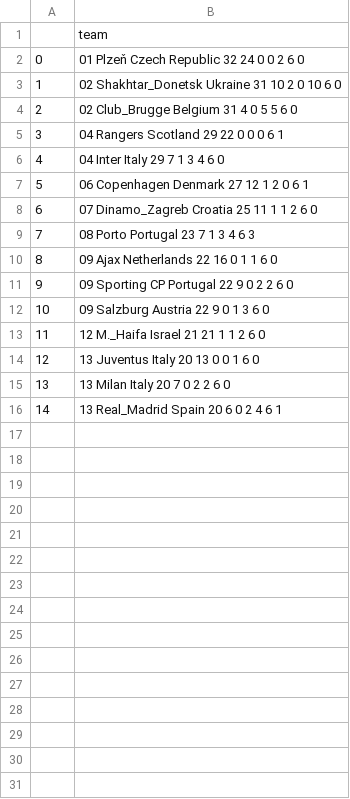
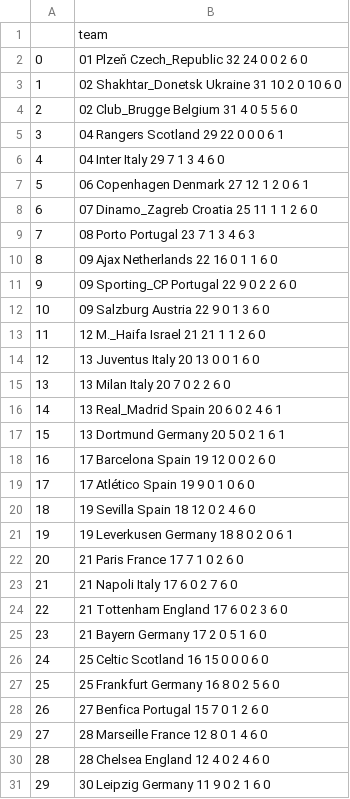
Before and after one commit to DiogoA78/Projet-big-data, a CSV file: dataset/LDC/ucl_clubs_gk.csv, drawn as a sheet.

```diff
--- a/dataset/LDC/ucl_clubs_gk.csv
+++ b/dataset/LDC/ucl_clubs_gk.csv
@@ -1,3 +1,3 @@
 ,team
-0,01 Plzeň Czech Republic 32 24 0 0 2 6 0
+0,01 Plzeň Czech_Republic 32 24 0 0 2 6 0
 1,02 Shakhtar_Donetsk Ukraine 31 10 2 0 10 6 0
@@ -10,3 +10,3 @@
 8,09 Ajax Netherlands 22 16 0 1 1 6 0
-9,09 Sporting CP Portugal 22 9 0 2 2 6 0
+9,09 Sporting_CP Portugal 22 9 0 2 2 6 0
 10,09 Salzburg Austria 22 9 0 1 3 6 0
@@ -16 +16,16 @@
 14,13 Real_Madrid Spain 20 6 0 2 4 6 1
+15,13 Dortmund Germany 20 5 0 2 1 6 1
+16,17 Barcelona Spain 19 12 0 0 2 6 0
+17,17 Atlético Spain 19 9 0 1 0 6 0
+18,19 Sevilla Spain 18 12 0 2 4 6 0
+19,19 Leverkusen Germany 18 8 0 2 0 6 1
+20,21 Paris France 17 7 1 0 2 6 0
+21,21 Napoli Italy 17 6 0 2 7 6 0
+22,21 Tottenham England 17 6 0 2 3 6 0
+23,21 Bayern Germany 17 2 0 5 1 6 0
+24,25 Celtic Scotland 16 15 0 0 0 6 0
+25,25 Frankfurt Germany 16 8 0 2 5 6 0
+26,27 Benfica Portugal 15 7 0 1 2 6 0
+27,28 Marseille France 12 8 0 1 4 6 0
+28,28 Chelsea England 12 4 0 2 4 6 0
+29,30 Leipzig Germany 11 9 0 2 1 6 0
```
Also changed, not shown: dataset/LDC/ucl_clubs_attempt.csv, dataset/LDC/ucl_clubs_distrib.csv, 36 other files.
